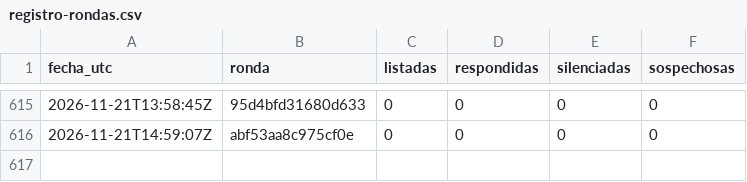
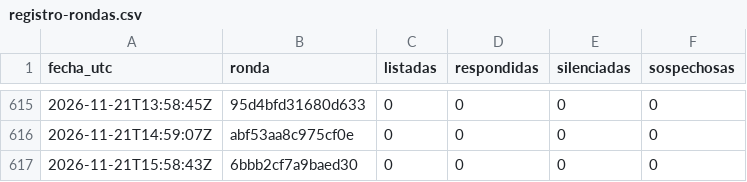
Before and after one commit to hardlypythonnmr/cpe-engine, a CSV file: earn/naos/motor/comentarios/registro-rondas.csv, drawn as a sheet; only a part is shown, gaps mark what is left out; the diff names each change by its address in the sheet, - before the commit and + after, or states it on an @@ line.

```diff
--- a/earn/naos/motor/comentarios/registro-rondas.csv
+++ b/earn/naos/motor/comentarios/registro-rondas.csv
+row 617: 2026-11-21T15:58:43Z | 6bbb2cf7a9baed30 | 0 | 0 | 0 | 0
```
Also changed, not shown: earn/naos/medicion/cuota-yt.csv, earn/naos/motor/comentarios/lecturas.csv, 2 other files.
